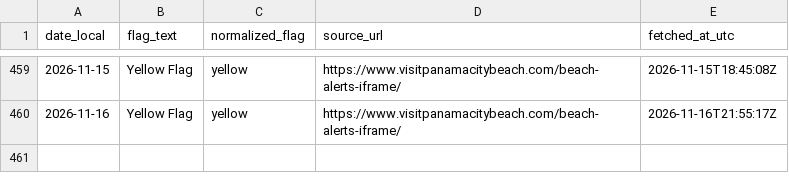
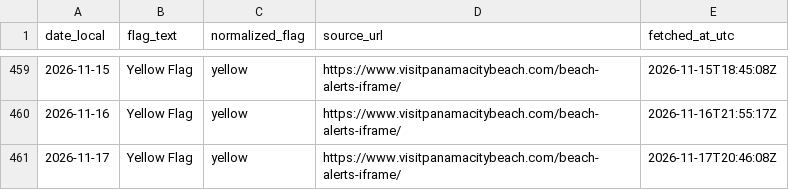
Before and after one commit to GandalfGrey89/pcb-flag-logger, a CSV file: pcb_flags.csv, drawn as a sheet; only a part is shown, gaps mark what is left out; the diff names each change by its address in the sheet, - before the commit and + after, or states it on an @@ line.

```diff
--- a/pcb_flags.csv
+++ b/pcb_flags.csv
+row 461: 2026-11-17 | Yellow Flag | yellow | https://www.visitpanamacitybeach.com/beach-alerts-iframe/ | 2026-11-17T20:46:08Z
```
